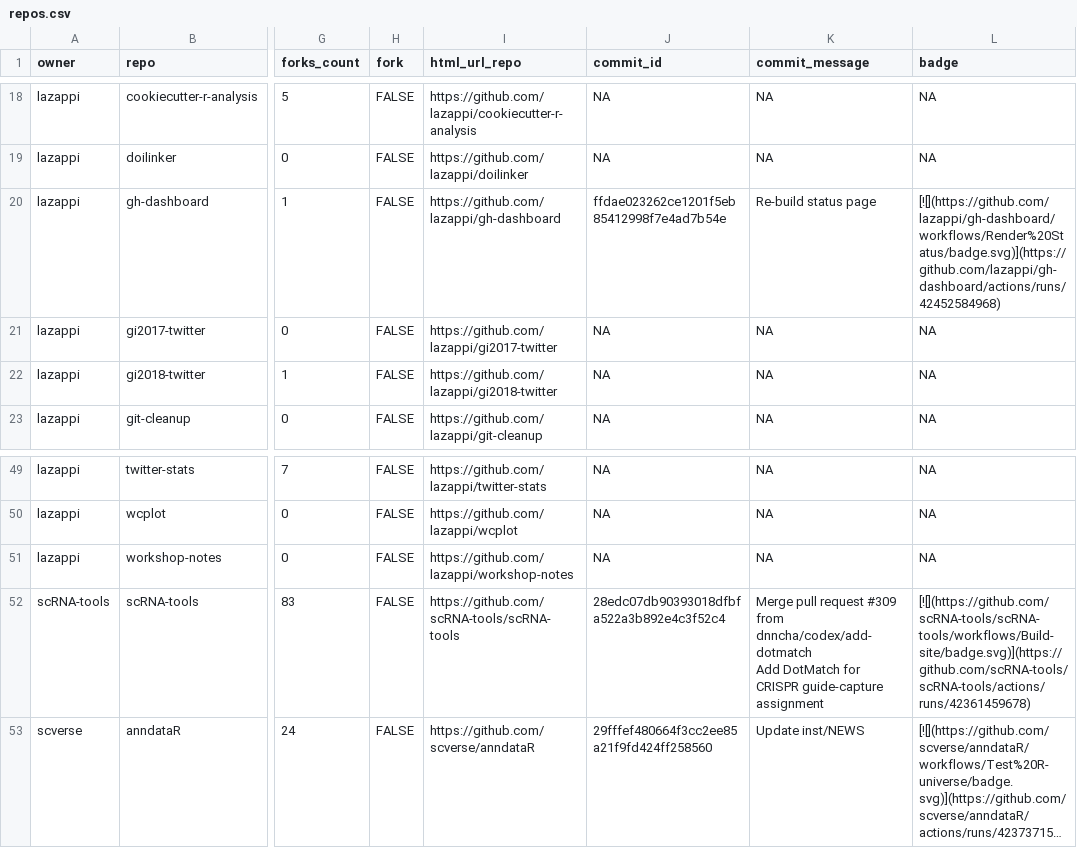
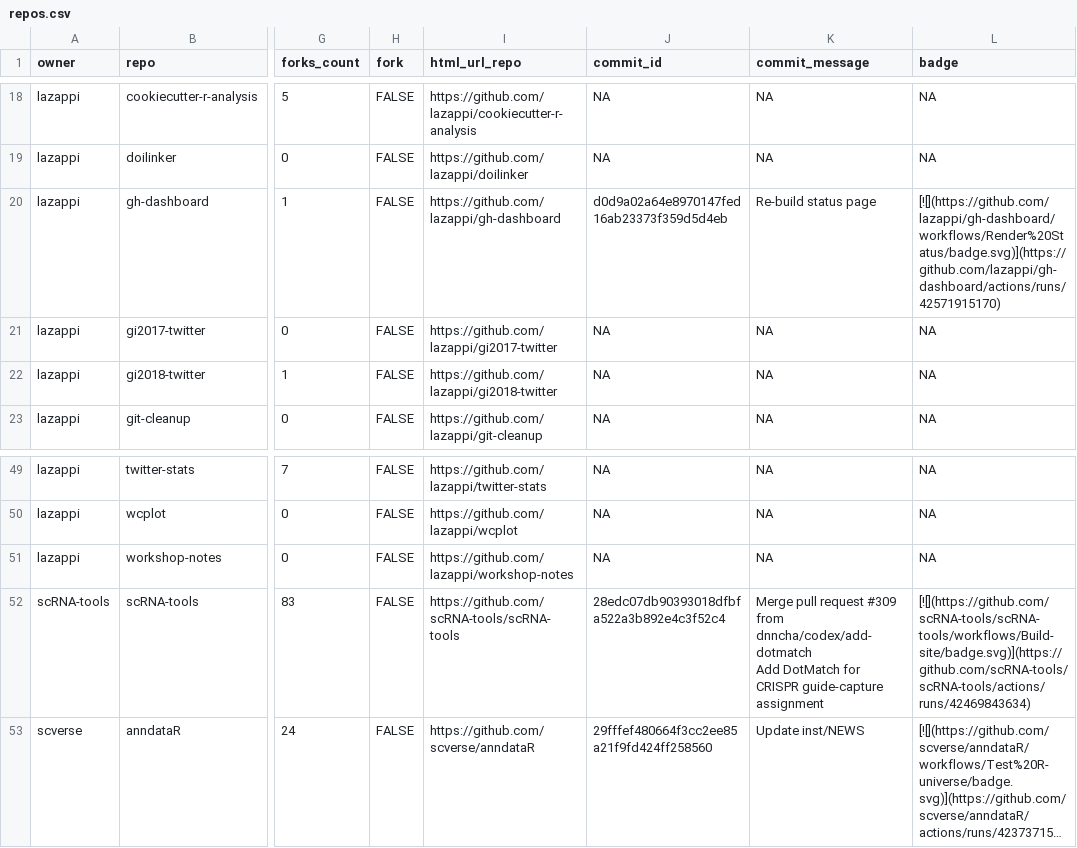
Before and after one commit to lazappi/gh-dashboard, a CSV file: repos.csv, drawn as a sheet; only a part is shown, gaps mark what is left out; long unchanged cells end in …; the diff names each change by its address in the sheet, - before the commit and + after, or states it on an @@ line.

```diff
--- a/repos.csv
+++ b/repos.csv
-J20 (commit_id): ffdae023262ce1201f5eb85412998f7e4ad7b54e
+J20 (commit_id): d0d9a02a64e8970147fed16ab23373f359d5d4eb
-L20 (badge): [![](https://github.com/lazappi/gh-dashboard/workflows/Render%20Status/badge.svg)](https://github.com/lazappi/gh-dashboard/actions/runs/42452584968)
+L20 (badge): [![](https://github.com/lazappi/gh-dashboard/workflows/Render%20Status/badge.svg)](https://github.com/lazappi/gh-dashboard/actions/runs/42571915170)
-L52 (badge): [![](https://github.com/scRNA-tools/scRNA-tools/workflows/Build-site/badge.svg)](https://github.com/scRNA-tools/scRNA-tools/actions/runs/42361459678)
+L52 (badge): [![](https://github.com/scRNA-tools/scRNA-tools/workflows/Build-site/badge.svg)](https://github.com/scRNA-tools/scRNA-tools/actions/runs/42469843634)
```
Also changed, not shown: 1 other file.
